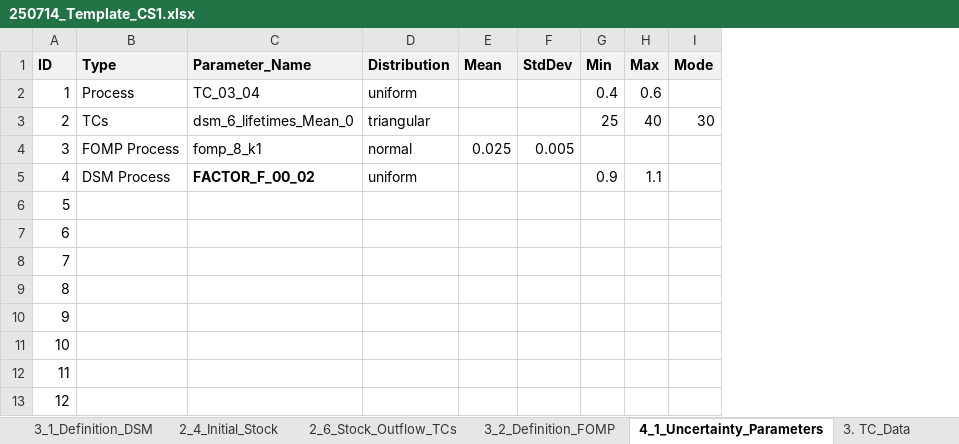
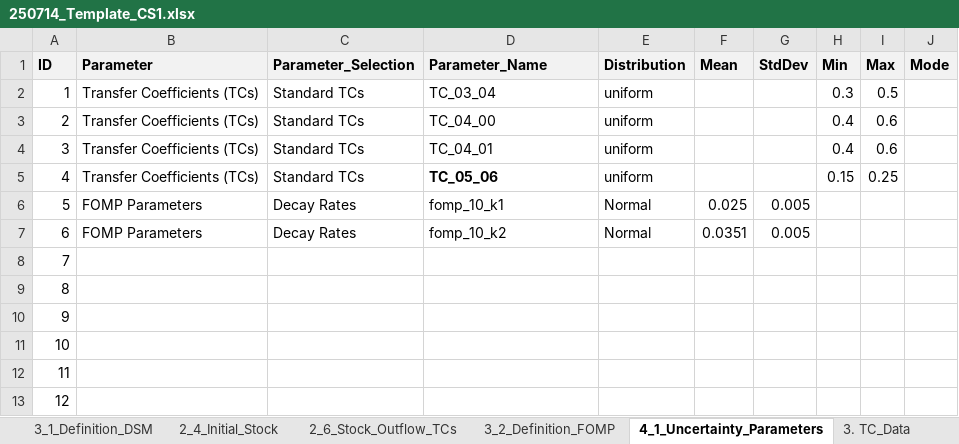
Before and after one commit to JScholz-tech/Biodym_JS, an Excel workbook: biodym_mfa_tool/data/01_input/250714_Template_CS1.xlsx, sheet 4_1_Uncertainty_Parameters, drawn as a sheet; values as stored, in another font and other column widths than the file's, no borders; table styles not drawn; removed rows and columns are numbered as before the commit, all else as after; the diff names each change by its address in the sheet, - before the commit and + after, or states it on an @@ line.

Commit message:
feat: Implement Excel-based Monte Carlo simulation with comprehensive analysis
- Replace manual MC parameter selection with direct Excel integration
- Add configurable iteration count from Excel configuration sheet
- Restore comprehensive MC plotting functions (distribution, correlation, confidence intervals)
- Create simplified MC notebook (BioDYM_MC_Simple) for quick testing
- Add MC parameter examples and documentation
- Update README with MC integration workflow
- Support 6 MC parameters (4 TCs + 2 FOMP) with proper distributions
- Add integrated MC dashboard with 4-panel analysis
- Export MC results to Excel with statistical summaries
- Improve error handling and fallback mechanisms

Key improvements:
- Excel-based configuration (no manual parameter selection)
- Configurable iterations (10 by default, changeable in Excel)
- Comprehensive MC analysis with all original plotting functions
- Better user experience with simplified workflow
- Full backward compatibility with existing Excel structure

```diff
--- a/biodym_mfa_tool/data/01_input/250714_Template_CS1.xlsx (sheet 4_1_Uncertainty_Parameters)
+++ b/biodym_mfa_tool/data/01_input/250714_Template_CS1.xlsx (sheet 4_1_Uncertainty_Parameters)
-column B (Type), rows 2-5: Process | TCs | FOMP Process | DSM Process
+column B (Parameter), rows 2-7: Transfer Coefficients (TCs) | Transfer Coefficients (TCs) | Transfer Coefficients (TCs) | Transfer Coefficients (TCs) | FOMP Parameters | FOMP Parameters
+column C (Parameter_Selection), rows 2-7: Standard TCs | Standard TCs | Standard TCs | Standard TCs | Decay Rates | Decay Rates
-H2 (Min): 0.4
+H2 (Min): 0.3
-I2 (Max): 0.6
+I2 (Max): 0.5
-D3 (Parameter_Name): dsm_6_lifetimes_Mean_0
+D3 (Parameter_Name): TC_04_00
-E3 (Distribution): triangular
+E3 (Distribution): uniform
-H3 (Min): 25
+H3 (Min): 0.4
-I3 (Max): 40
+I3 (Max): 0.6
-J3 (Mode): 30
+J3 (Mode): (empty)
-D4 (Parameter_Name): fomp_8_k1
+D4 (Parameter_Name): TC_04_01
-E4 (Distribution): normal
+E4 (Distribution): uniform
-F4 (Mean): 0.025
+F4 (Mean): (empty)
-G4 (StdDev): 0.005
+G4 (StdDev): (empty)
-H4 (Min): (empty)
+H4 (Min): 0.4
-I4 (Max): (empty)
+I4 (Max): 0.6
-D5 (Parameter_Name): FACTOR_F_00_02
+D5 (Parameter_Name): TC_05_06
-H5 (Min): 0.9
+H5 (Min): 0.15
-I5 (Max): 1.1
+I5 (Max): 0.25
-D6 (Parameter_Name): (empty)
+D6 (Parameter_Name): fomp_10_k1
-E6:E7 (Distribution): (empty)
+E6:E7 (Distribution): Normal
-F6 (Mean): (empty)
+F6 (Mean): 0.025
-G6:G7 (StdDev): (empty)
+G6:G7 (StdDev): 0.005
-D7 (Parameter_Name): (empty)
+D7 (Parameter_Name): fomp_10_k2
-F7 (Mean): (empty)
+F7 (Mean): 0.0351
```
Also changed, not shown: sheet 4_1 Codelists, sheet 0_Configuration, sheet 2_4_Initial_Stock, biodym_mfa_tool/data/02_output/results_scientific.xlsx, biodym_mfa_tool/data/02_output/results_scientific_config.xlsx, 14 other files.
